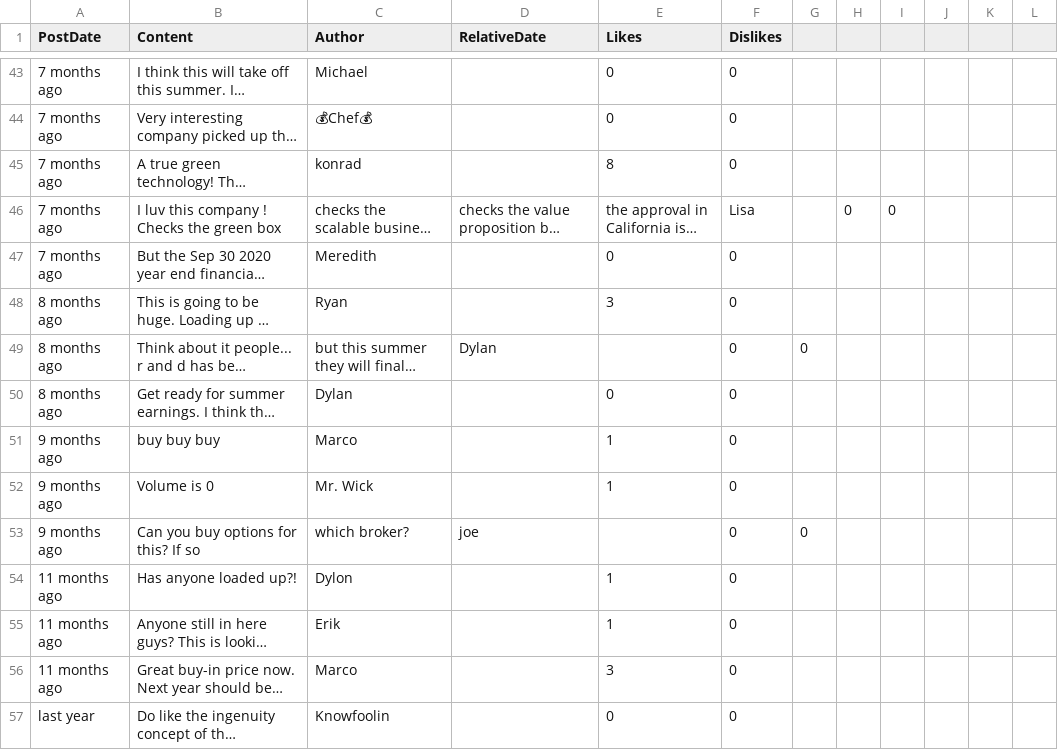
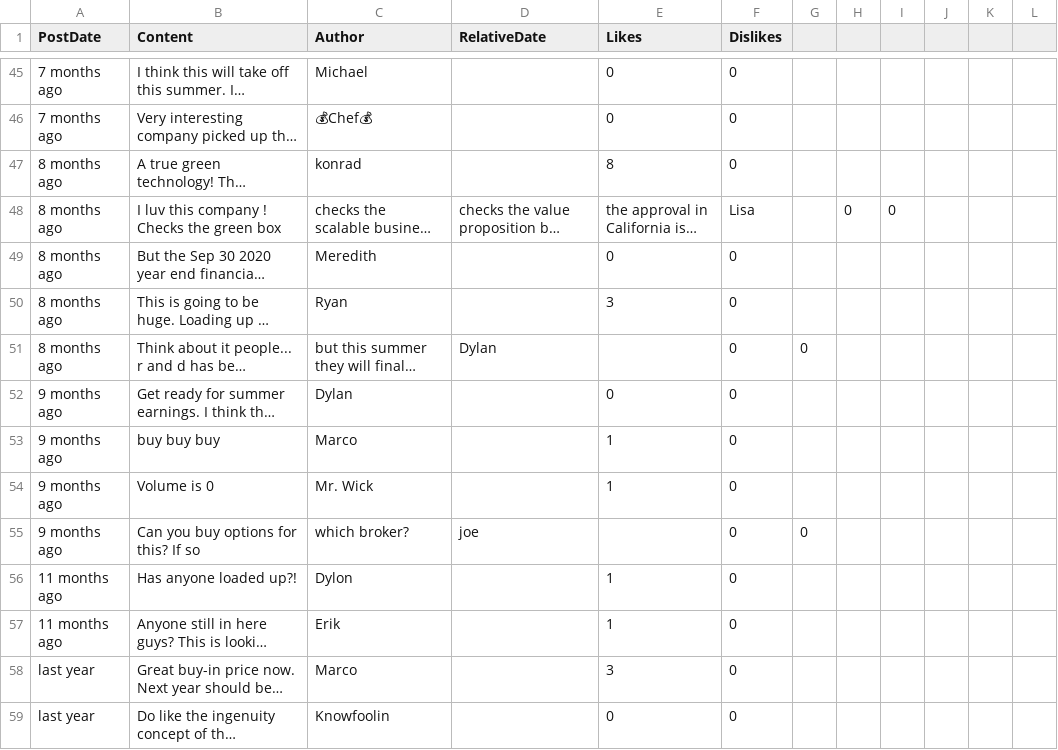
Before and after one commit to dli-invest/conscrap, a CSV file: data/BEE.CN.csv, drawn as a sheet; only a part is shown, gaps mark what is left out; long unchanged cells end in …; addresses are those after the commit; the diff covers the shown part only; the diff names each change by its address in the sheet, - before the commit and + after, or states it on an @@ line.

```diff
--- a/data/BEE.CN.csv
+++ b/data/BEE.CN.csv
-A47:A49 (PostDate): 7 months ago
+A47:A49 (PostDate): 8 months ago
-A52 (PostDate): 8 months ago
+A52 (PostDate): 9 months ago
-A58 (PostDate): 11 months ago
+A58 (PostDate): last year
```
Also changed, not shown: 2 added rows and 14 edited cells elsewhere in this file, 1 other file.
